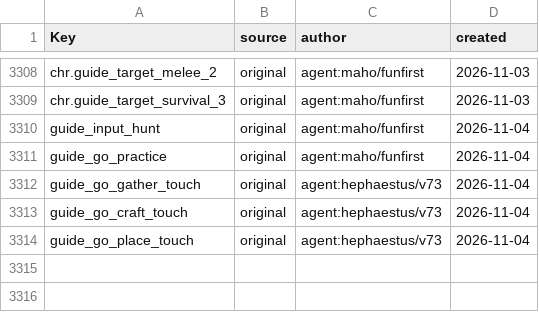
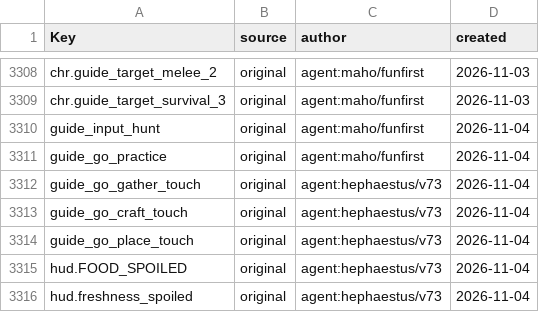
Before and after one commit to Indosaram/roblox_forge, a CSV file: games/robango-island/locale/provenance.csv, drawn as a sheet; only a part is shown, gaps mark what is left out; the diff names each change by its address in the sheet, - before the commit and + after, or states it on an @@ line.

```diff
--- a/games/robango-island/locale/provenance.csv
+++ b/games/robango-island/locale/provenance.csv
+row 3315: hud.FOOD_SPOILED | original | agent:hephaestus/v73 | 2026-11-04
+row 3316: hud.freshness_spoiled | original | agent:hephaestus/v73 | 2026-11-04
```
Also changed, not shown: games/robango-island/locale/strings.csv, 6 other files.
